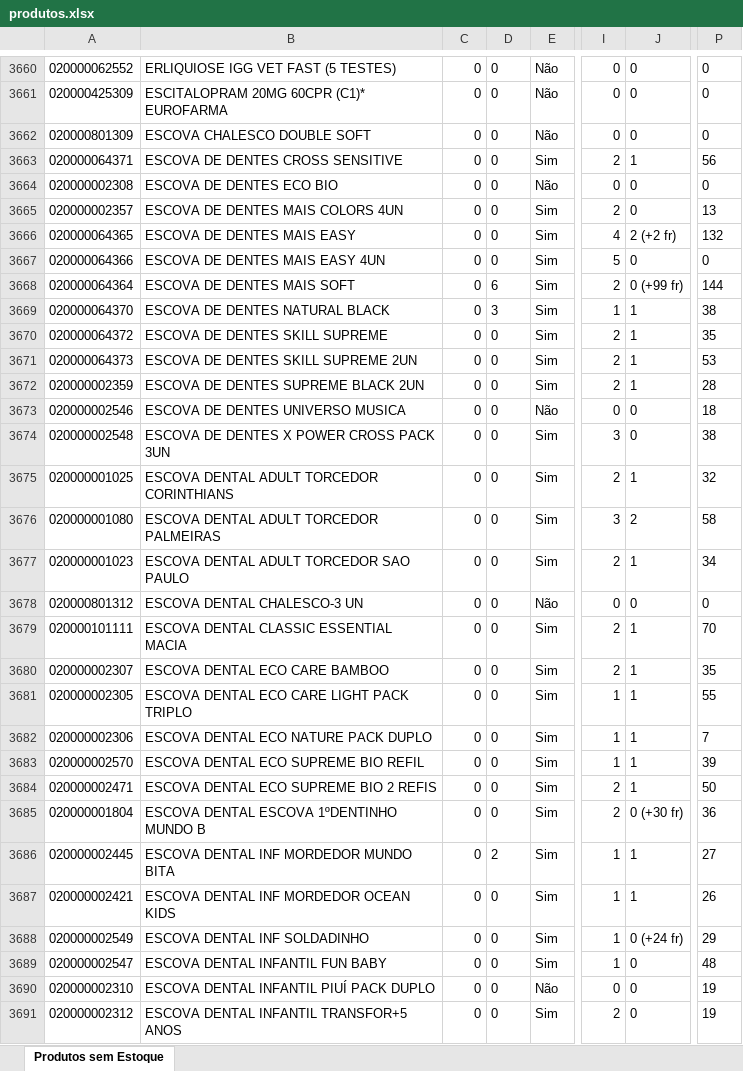
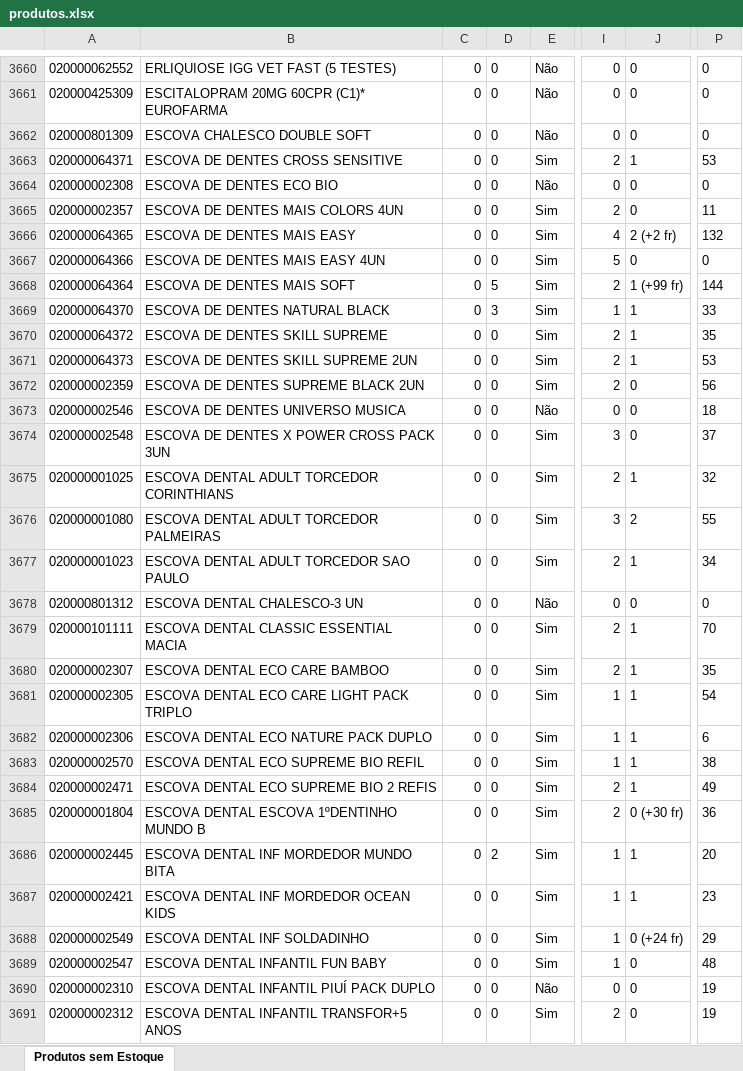
Before and after one commit to renandelamorena/Projeto_Curva_ABC, an Excel workbook: data/tratamento_curva_abc/datasets/produtos.xlsx, sheet Produtos sem Estoque, drawn as a sheet; only a part is shown, gaps mark what is left out; values as stored, in another font and other column widths than the file's, no borders; the diff covers the shown part only; the diff names each change by its address in the sheet, - before the commit and + after, or states it on an @@ line.

```diff
--- a/data/tratamento_curva_abc/datasets/produtos.xlsx (sheet Produtos sem Estoque)
+++ b/data/tratamento_curva_abc/datasets/produtos.xlsx (sheet Produtos sem Estoque)
-P3663: 56
+P3663: 53
-P3665: 13
+P3665: 11
-D3668: 6
+D3668: 5
-J3668: 0 (+99 fr)
+J3668: 1 (+99 fr)
-P3669: 38
+P3669: 33
-J3672: 1
+J3672: 0
-P3672: 28
+P3672: 56
-P3674: 38
+P3674: 37
-P3676: 58
+P3676: 55
-P3681: 55
+P3681: 54
-P3682: 7
+P3682: 6
-P3683: 39
+P3683: 38
-P3684: 50
+P3684: 49
-P3686: 27
+P3686: 20
-P3687: 26
+P3687: 23
```
Also changed, not shown: 1572 edited cells elsewhere in this sheet, data/tratamento_curva_abc/dados_tratados/curva_abc_cx.xlsx, data/tratamento_curva_abc/dados_tratados/curva_abc_frac.xlsx, 2 other files.
